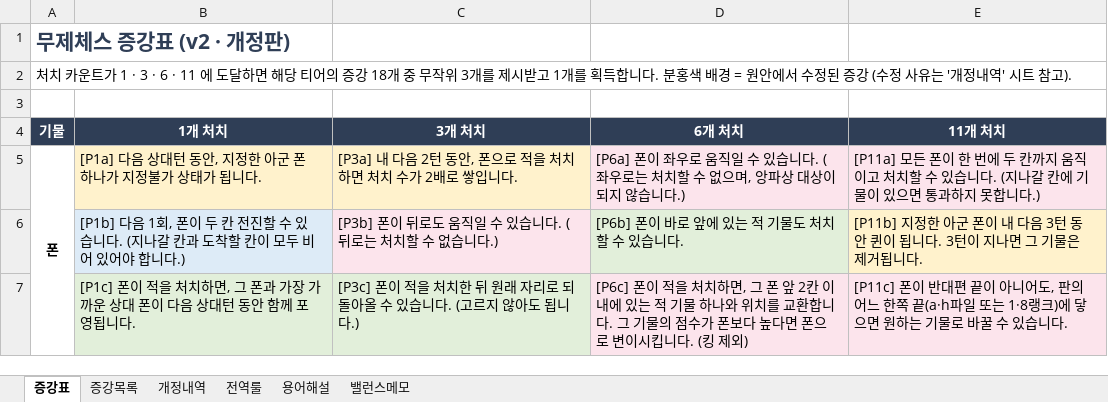
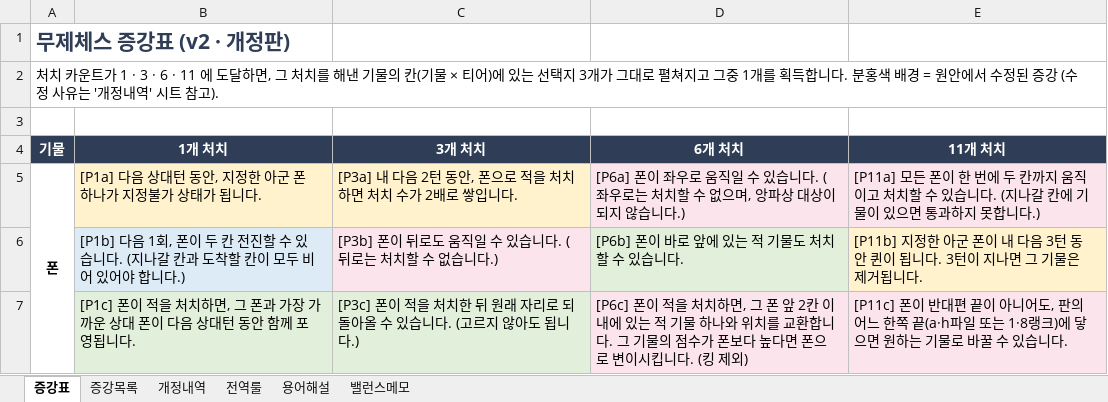
Before and after one commit to Argenviol/20260914_1608, an Excel workbook: docs/무제체스_증강표_v2.xlsx, sheet 증강표, drawn as a sheet; only a part is shown; values as stored, in another font and other column widths than the file's, no borders; the diff names each change by its address in the sheet, - before the commit and + after, or states it on an @@ line.

Commit message:
docs: README·주석·문서의 옛 숫자 정리 + 작업 규칙(CLAUDE.md) 추가
- 증강 73종 → 72종 (augments.js 머리말, build_impl_xlsx.py)
- 오프닝 북 15종 → 46줄 (ai.js 머리말)
- 증강표 안내문·기획검토 4절: 확정된 드래프트 방식으로 수정
- README 를 코드 기준으로 맞춤 (온라인 대전, 시계, 난이도 표, 폴더 구성)
- 엑셀 2개 재생성, 캐시 스탬프 갱신
- docs/수정한_내용.md 에 2026-09-14 기록 추가

```diff
--- a/docs/무제체스_증강표_v2.xlsx (sheet 증강표)
+++ b/docs/무제체스_증강표_v2.xlsx (sheet 증강표)
-A2 (기물): …도달하면 해당 티어의 증강 18개 중 무작위 3개를 제시받고 1개를…
+A2 (기물): …도달하면, 그 처치를 해낸 기물의 칸(기물 × 티어)에 있는 선택지 3개가 그대로 펼쳐지고 그중 1개를…
```
Also changed, not shown: docs/무제체스_증강_구현표.xlsx, 9 other files.
